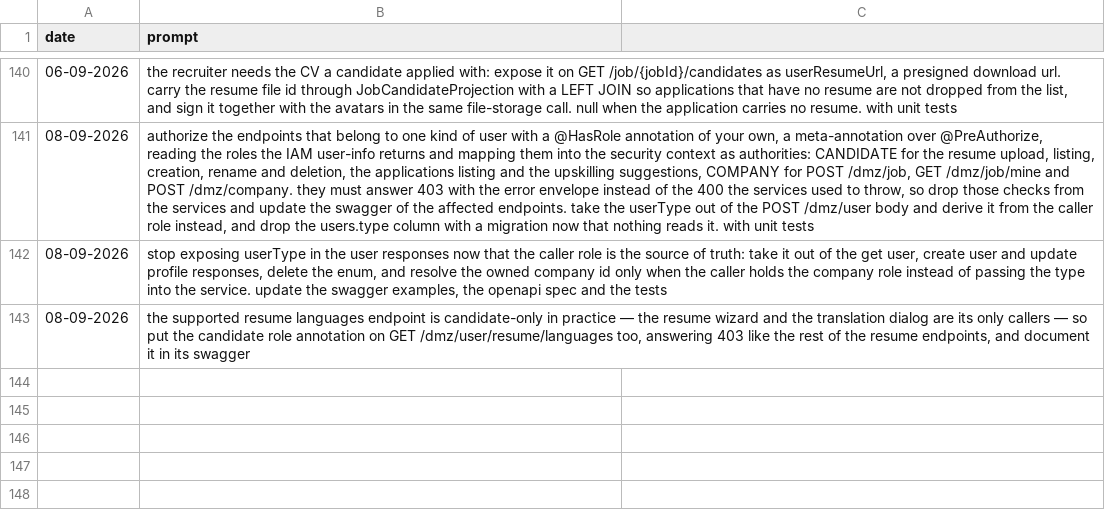
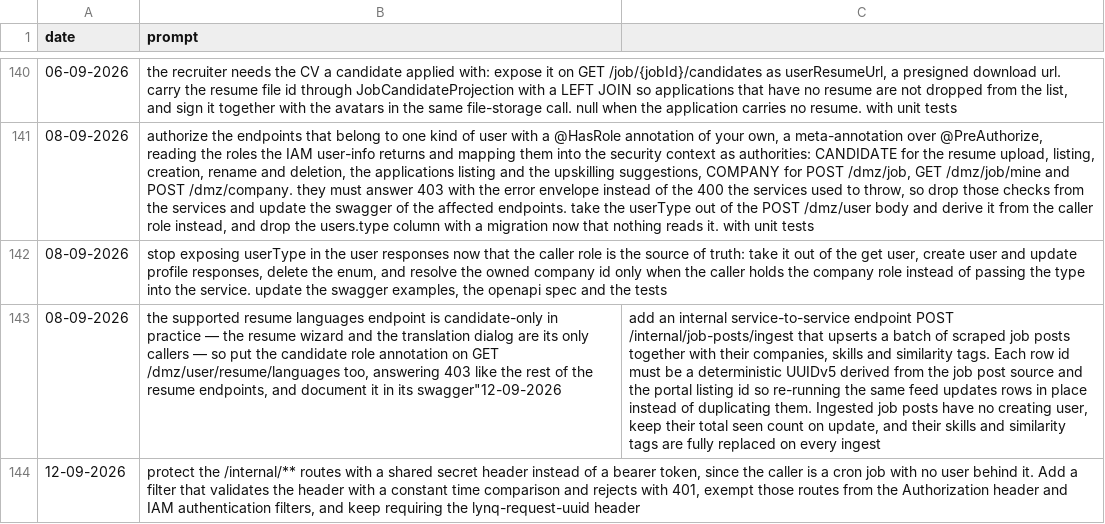
Before and after one commit to MatLock/UdeSA-lynq, a CSV file: lynq-app-backend/prompt-documentation/prompts.csv, drawn as a sheet; only a part is shown, gaps mark what is left out; the diff names each change by its address in the sheet, - before the commit and + after, or states it on an @@ line.

Commit message:
[lynq-app-backend]: ingest scraped job posts through an internal endpoint guarded by a shared token

```diff
--- a/lynq-app-backend/prompt-documentation/prompts.csv
+++ b/lynq-app-backend/prompt-documentation/prompts.csv
-B143 (prompt): …in its swagger
+B143 (prompt): …in its swagger"12-09-2026
-C143: (empty)
+C143: add an internal service-to-service endpoint POST /internal/job-posts/ingest that upserts a batch of scraped job posts together with their companies, skills and similarity tags. Each row id must be a deterministic UUIDv5 derived from the job post source and the portal listing id so re-running the same feed updates rows in place instead of duplicating them. Ingested job posts have no creating user, keep their total seen count on update, and their skills and similarity tags are fully replaced on every ingest
+row 144: 12-09-2026 | protect the /internal/** routes with a shared secret header instead of a bearer token, since the caller is a cron job with no user behind it. Add a filter that validates the header with a constant time comparison and rejects with 401, exempt those routes from the Authorization header and IAM authentication filters, and keep requiring the lynq-request-uuid header
```
Also changed, not shown: 19 other files.
